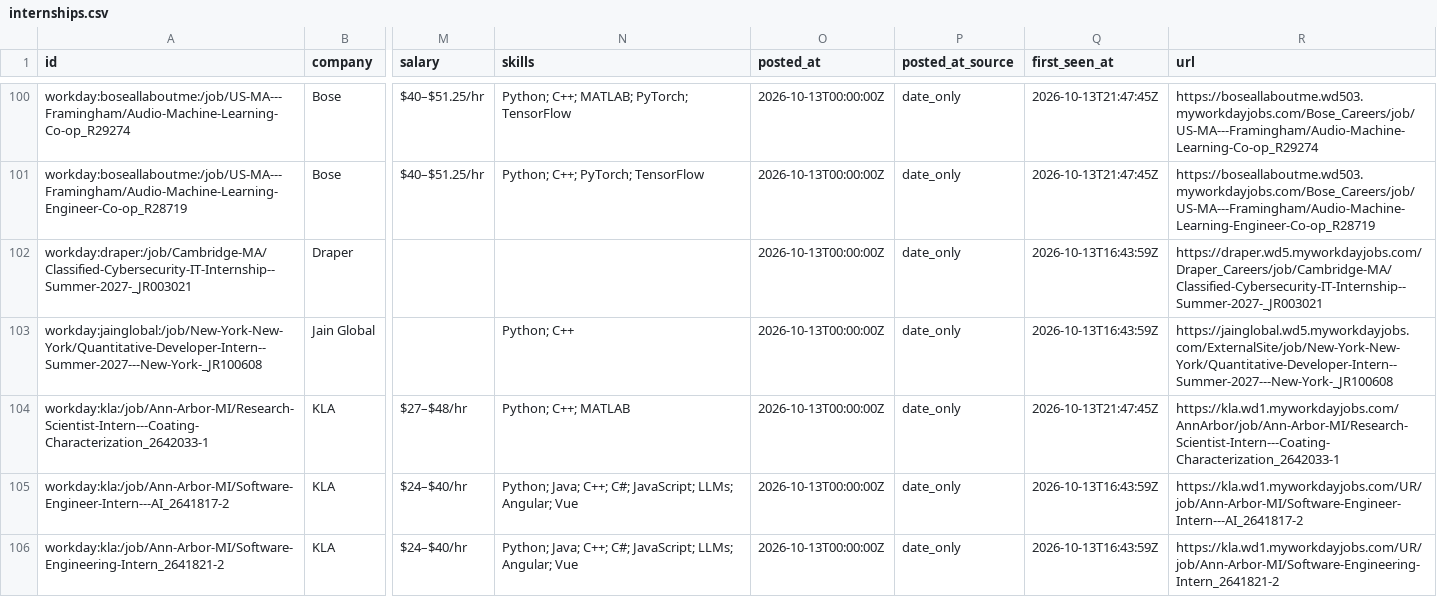
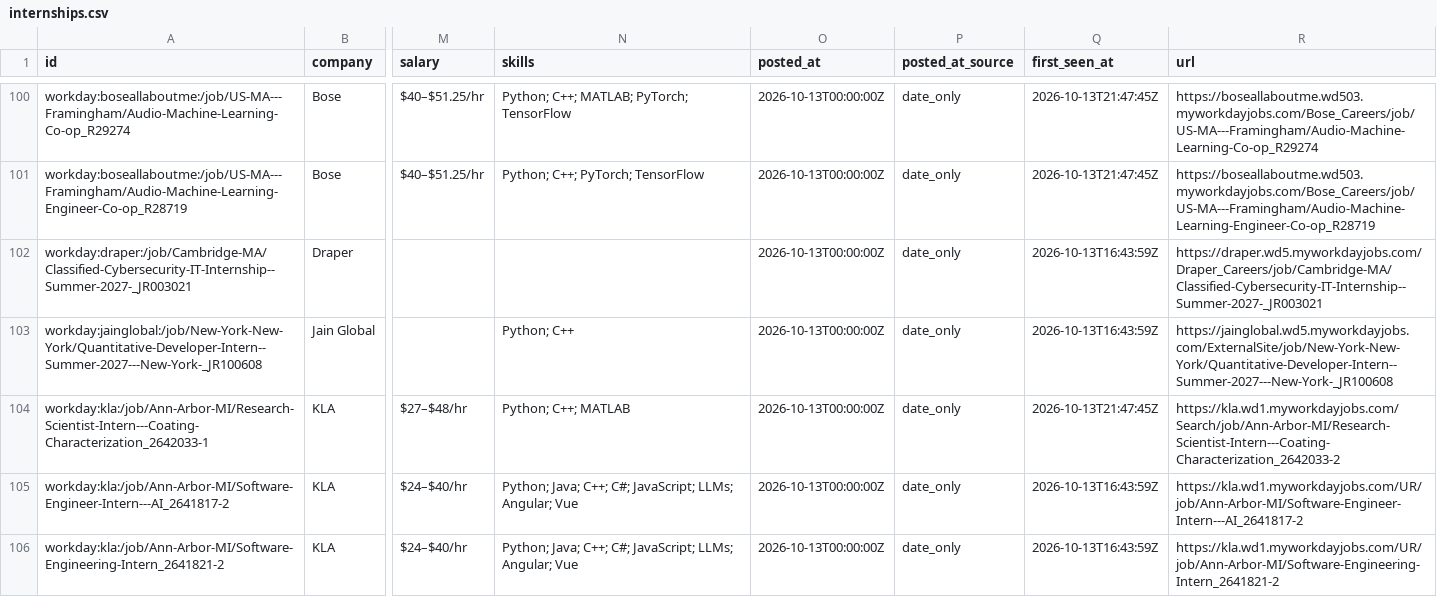
Before and after one commit to austinwright-eng/Automated-List-of-Electrical-Engineering-Internships, a CSV file: data/internships.csv, drawn as a sheet; only a part is shown, gaps mark what is left out; the diff covers the shown part only; the diff names each change by its address in the sheet, - before the commit and + after, or states it on an @@ line.

```diff
--- a/data/internships.csv
+++ b/data/internships.csv
-R104 (url): https://kla.wd1.myworkdayjobs.com/AnnArbor/job/Ann-Arbor-MI/Research-Scientist-Intern---Coating-Characterization_2642033-1
+R104 (url): https://kla.wd1.myworkdayjobs.com/Search/job/Ann-Arbor-MI/Research-Scientist-Intern---Coating-Characterization_2642033-2
```
Also changed, not shown: 4 removed rows and 6 edited cells elsewhere in this file, docs/internships.csv, 12 other files.
